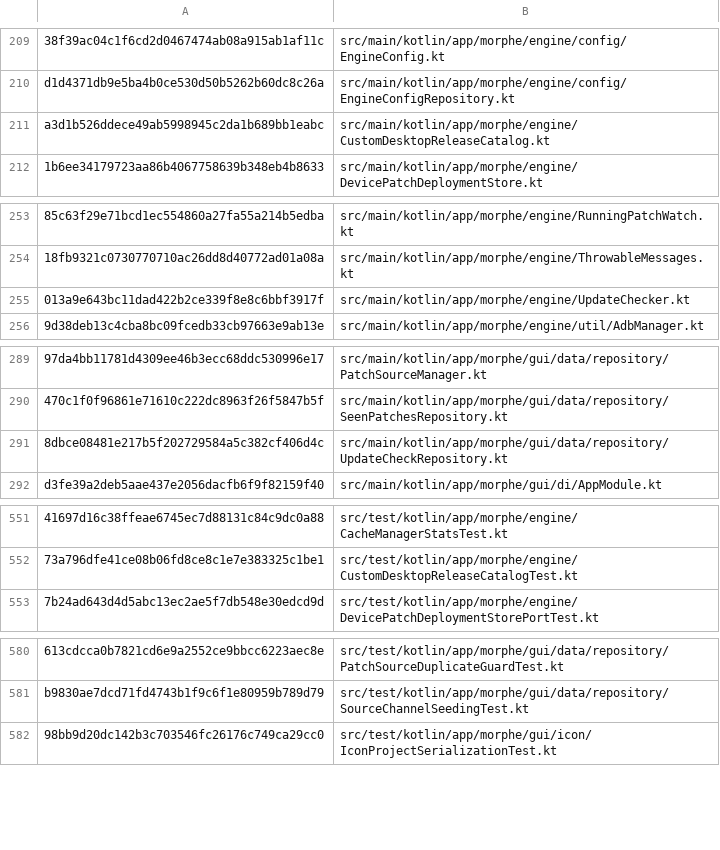
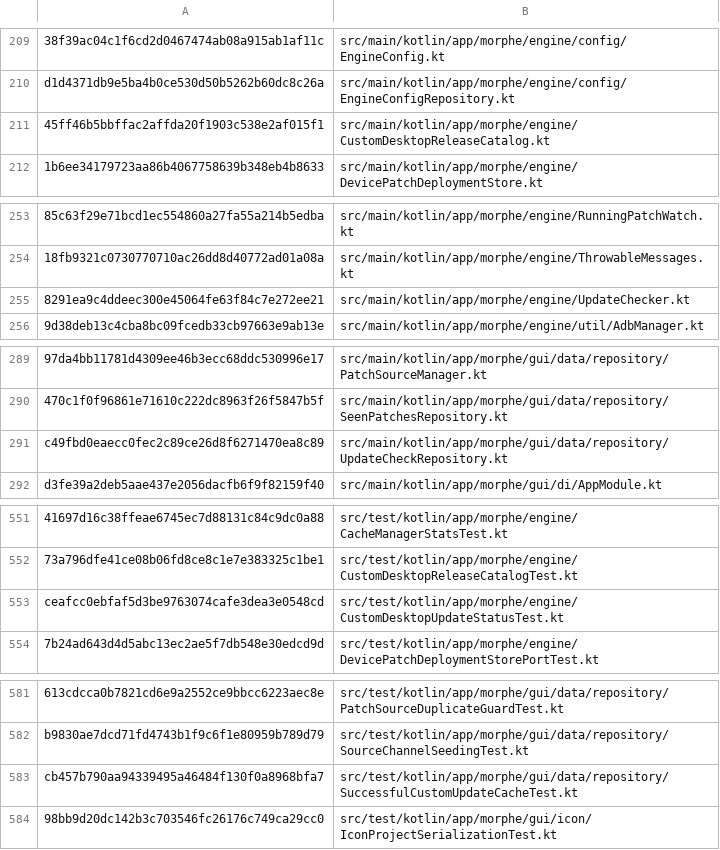
Before and after one commit to lxsdd/morphe-desktop-public, a TSV file: tools/public_beta_source_manifest.tsv, drawn as a sheet; only a part is shown, gaps mark what is left out; the diff names each change by its address in the sheet, - before the commit and + after, or states it on an @@ line.

Commit message:
fix(custom-updates): distinguish verified releases from failed network checks

```diff
--- a/tools/public_beta_source_manifest.tsv
+++ b/tools/public_beta_source_manifest.tsv
-A211: a3d1b526ddece49ab5998945c2da1b689bb1eabc
+A211: 45ff46b5bbffac2affda20f1903c538e2af015f1
-A255: 013a9e643bc11dad422b2ce339f8e8c6bbf3917f
+A255: 8291ea9c4ddeec300e45064fe63f84c7e272ee21
-A291: 8dbce08481e217b5f202729584a5c382cf406d4c
+A291: c49fbd0eaecc0fec2c89ce26d8f6271470ea8c89
+row 553: ceafcc0ebfaf5d3be9763074cafe3dea3e0548cd | src/test/kotlin/app/morphe/engine/CustomDesktopUpdateStatusTest.kt
+row 583: cb457b790aa94339495a46484f130f0a8968bfa7 | src/test/kotlin/app/morphe/gui/data/repository/SuccessfulCustomUpdateCacheTest.kt
```
Also changed, not shown: 5 other files.
